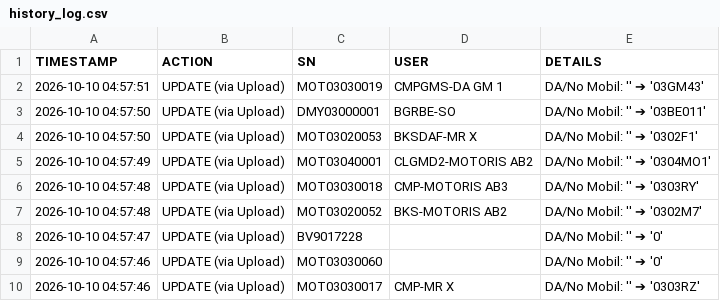
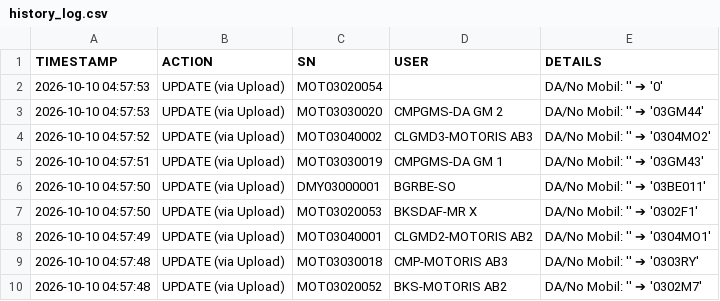
Before and after one commit to ranzfe/it-asset-management, a CSV file: history_log.csv, drawn as a sheet; only a part is shown; the shorter side is filled out with more unchanged rows.

Commit message:
Auto-update history log: 2026-10-10 04:57:53

```diff
--- a/history_log.csv
+++ b/history_log.csv
@@ -1,2 +1,5 @@
 TIMESTAMP,ACTION,SN,USER,DETAILS
+2026-10-10 04:57:53,UPDATE (via Upload),MOT03020054,,DA/No Mobil: '' ➔ '0'
+2026-10-10 04:57:53,UPDATE (via Upload),MOT03030020,CMPGMS-DA GM 2,DA/No Mobil: '' ➔ '03GM44'
+2026-10-10 04:57:52,UPDATE (via Upload),MOT03040002,CLGMD3-MOTORIS AB3,DA/No Mobil: '' ➔ '0304MO2'
 2026-10-10 04:57:51,UPDATE (via Upload),MOT03030019,CMPGMS-DA GM 1,DA/No Mobil: '' ➔ '03GM43'
```
